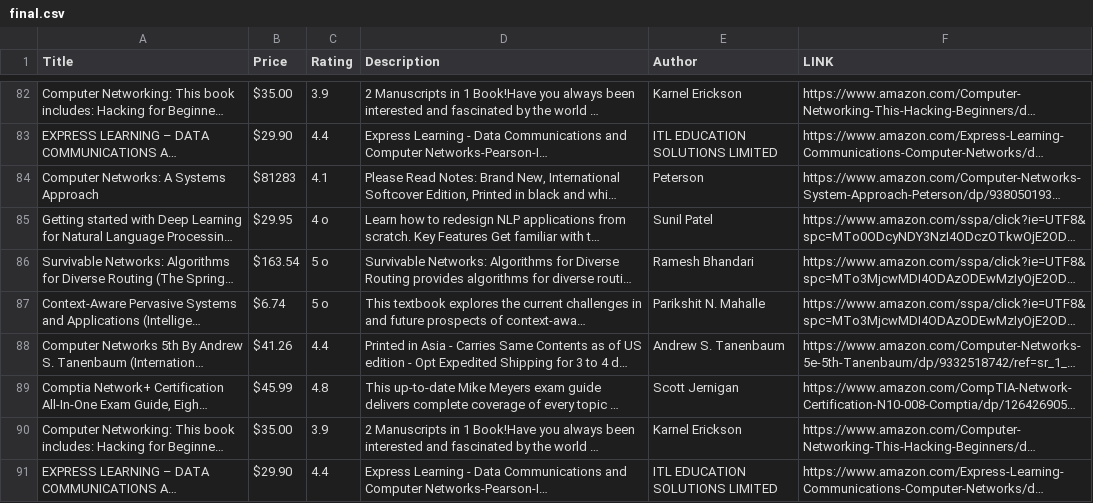
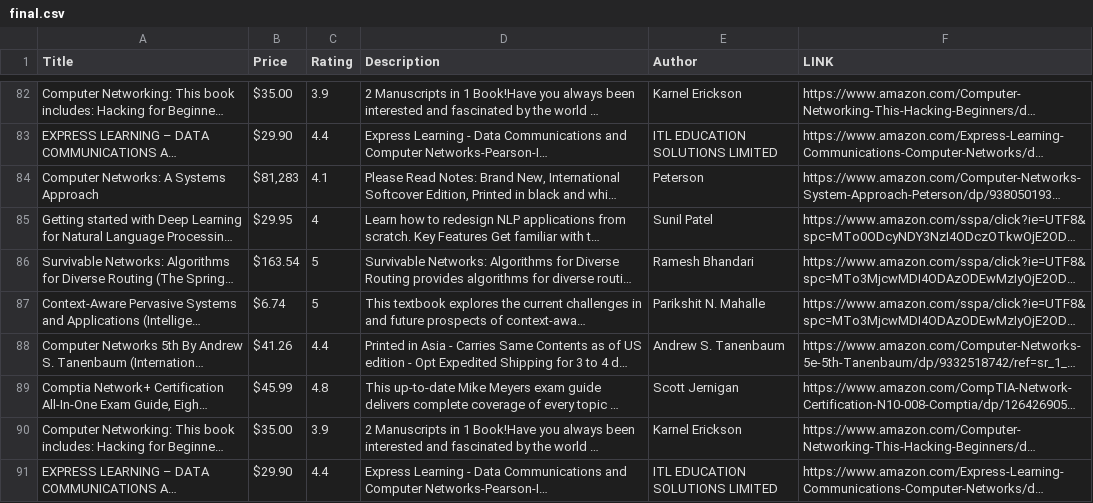
Before and after one commit to rkt1234/Bookflix, a CSV file: final.csv, drawn as a sheet; only a part is shown, gaps mark what is left out; long unchanged cells end in …; the diff covers the shown part only; the diff names each change by its address in the sheet, - before the commit and + after, or states it on an @@ line.

```diff
--- a/final.csv
+++ b/final.csv
-B84 (Price): $81283
+B84 (Price): $81,283
-C85 (Rating): 4 o
+C85 (Rating): 4
-C86:C87 (Rating): 5 o
+C86:C87 (Rating): 5
```
Also changed, not shown: 39 edited cells elsewhere in this file.
